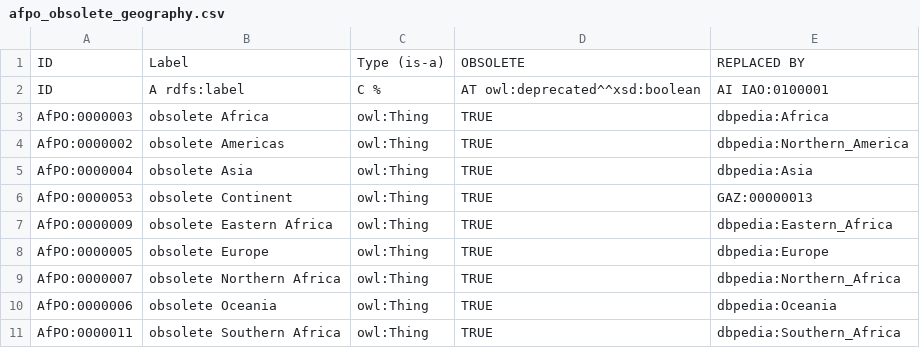
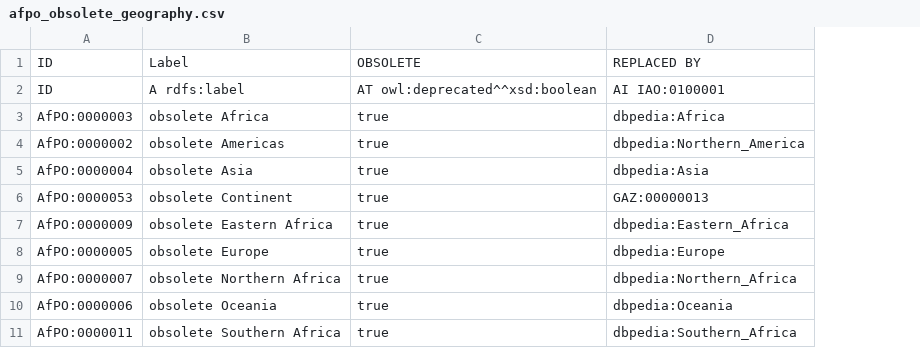
Before and after one commit to h3abionet/afpo, a CSV file: src/templates/afpo_obsolete_geography.csv, drawn as a sheet; only a part is shown; removed rows and columns are numbered as before the commit, all else as after; the diff names each change by its address in the sheet, - before the commit and + after, or states it on an @@ line.

```diff
--- a/src/templates/afpo_obsolete_geography.csv
+++ b/src/templates/afpo_obsolete_geography.csv
-column C, rows 1-11: Type (is-a) | C % | owl:Thing | owl:Thing | owl:Thing | owl:Thing | owl:Thing | owl:Thing | owl:Thing | owl:Thing | owl:Thing
-column D, rows 1-11: OBSOLETE | AT owl:deprecated^^xsd:boolean | TRUE | TRUE | TRUE | TRUE | TRUE | TRUE | TRUE | TRUE | TRUE
+column C, rows 1-11: OBSOLETE | AT owl:deprecated^^xsd:boolean | true | true | true | true | true | true | true | true | true
```
Also changed, not shown: 7 other files.
